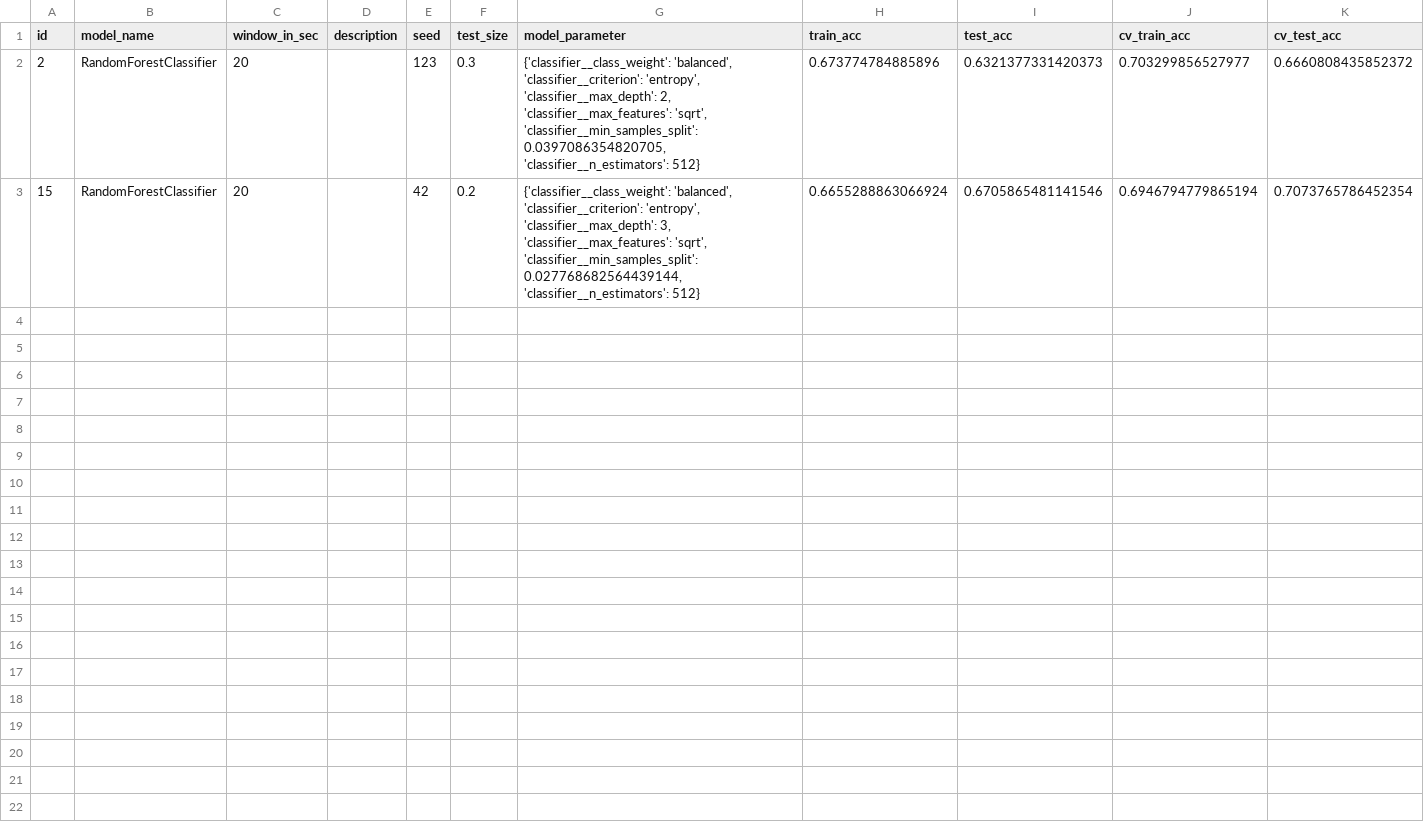
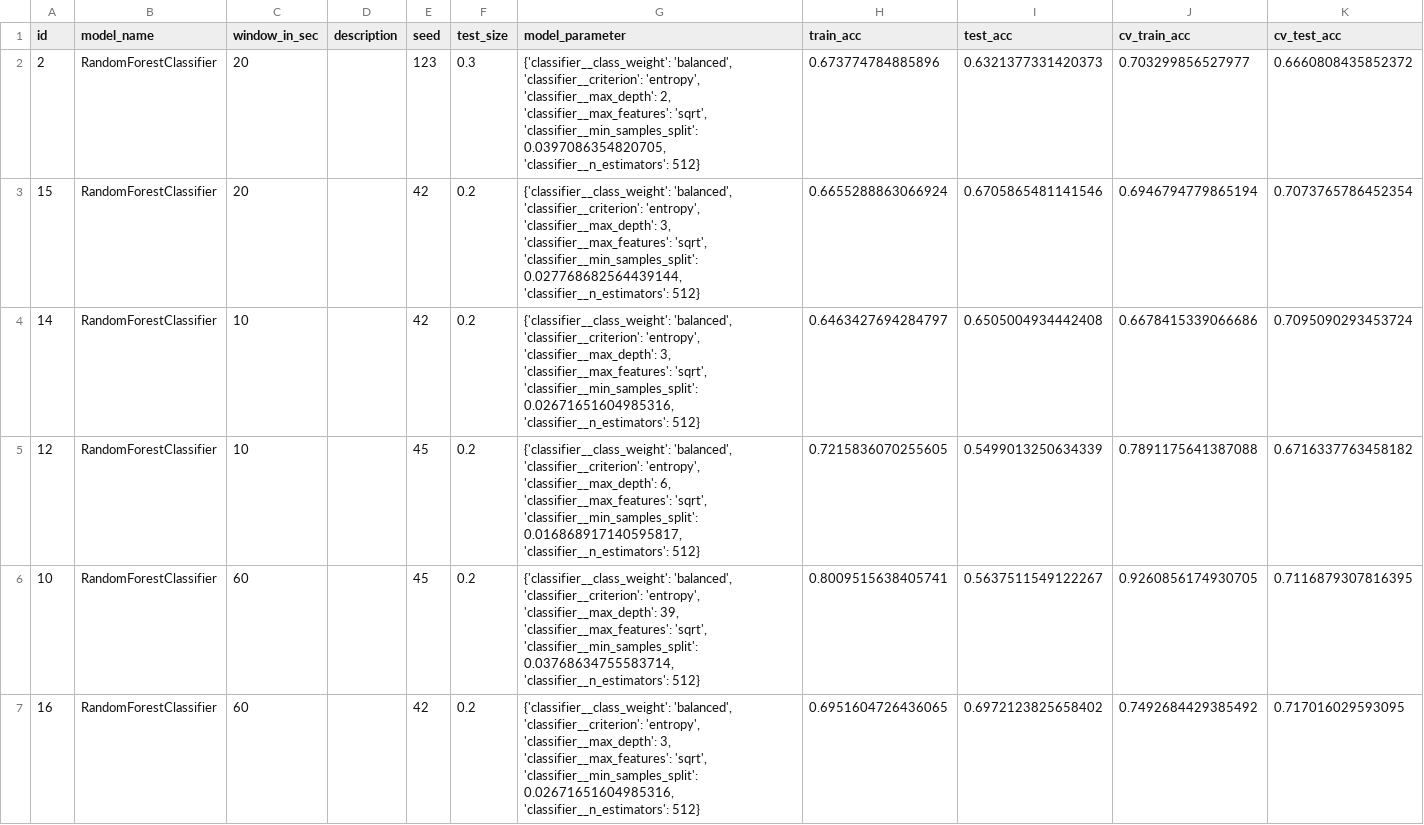
Before and after one commit to tpatzelt/drowsiness-detection, a CSV file: logs_to_keep/log_summary.csv, drawn as a sheet; only a part is shown; the diff covers the shown part only; the diff names each change by its address in the sheet, - before the commit and + after, or states it on an @@ line.

```diff
--- a/logs_to_keep/log_summary.csv
+++ b/logs_to_keep/log_summary.csv
+row 4: 14 | RandomForestClassifier | 10 |  | 42 | 0.2 | {'classifier__class_weight': 'balanced', 'classifier__criterion': 'entropy', 'classifier__max_depth': 3, 'classifier__max_features': 'sqrt', 'classifier__min_samples_split': 0.02671651604985316, 'classifier__n_estimators': 512} | 0.6463427694284797 | 0.6505004934442408 | 0.6678415339066686 | 0.7095090293453724
+row 5: 12 | RandomForestClassifier | 10 |  | 45 | 0.2 | {'classifier__class_weight': 'balanced', 'classifier__criterion': 'entropy', 'classifier__max_depth': 6, 'classifier__max_features': 'sqrt', 'classifier__min_samples_split': 0.016868917140595817, 'classifier__n_estimators': 512} | 0.7215836070255605 | 0.5499013250634339 | 0.7891175641387088 | 0.6716337763458182
+row 6: 10 | RandomForestClassifier | 60 |  | 45 | 0.2 | {'classifier__class_weight': 'balanced', 'classifier__criterion': 'entropy', 'classifier__max_depth': 39, 'classifier__max_features': 'sqrt', 'classifier__min_samples_split': 0.03768634755583714, 'classifier__n_estimators': 512} | 0.8009515638405741 | 0.5637511549122267 | 0.9260856174930705 | 0.7116879307816395
+row 7: 16 | RandomForestClassifier | 60 |  | 42 | 0.2 | {'classifier__class_weight': 'balanced', 'classifier__criterion': 'entropy', 'classifier__max_depth': 3, 'classifier__max_features': 'sqrt', 'classifier__min_samples_split': 0.02671651604985316, 'classifier__n_estimators': 512} | 0.6951604726436065 | 0.6972123825658402 | 0.7492684429385492 | 0.717016029593095
```
Also changed, not shown: 12 added rows elsewhere in this file, 16 other files.
